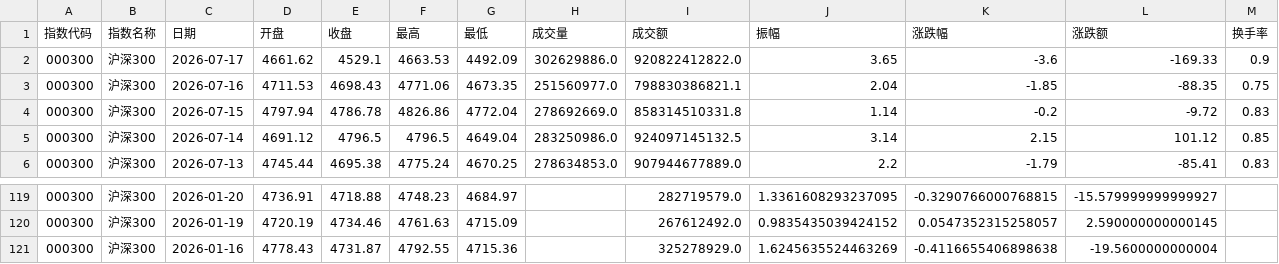
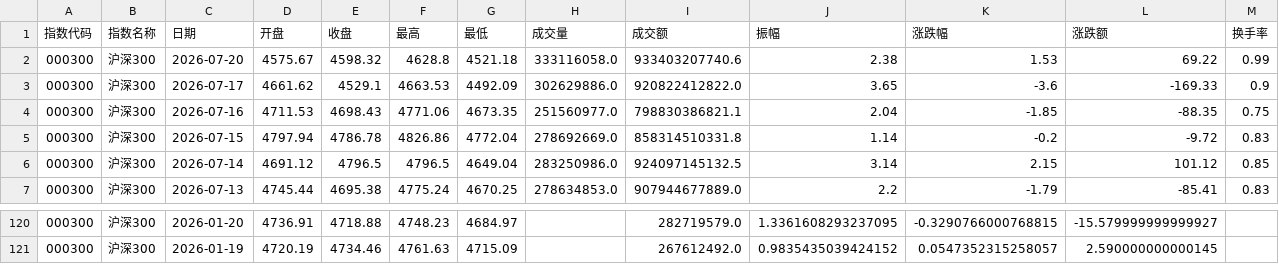
Before and after one commit to C00l70/etf-Hamburger, a CSV file: hs300_index_120d.csv, drawn as a sheet; only a part is shown, gaps mark what is left out.

```diff
--- a/hs300_index_120d.csv
+++ b/hs300_index_120d.csv
@@ -1,2 +1,3 @@
 指数代码,指数名称,日期,开盘,收盘,最高,最低,成交量,成交额,振幅,涨跌幅,涨跌额,换手率
+000300,沪深300,2026-07-20,4575.67,4598.32,4628.8,4521.18,333116058.0,933403207740.6,2.38,1.53,69.22,0.99
 000300,沪深300,2026-07-17,4661.62,4529.1,4663.53,4492.09,302629886.0,920822412822.0,3.65,-3.6,-169.33,0.9
@@ -120,2 +121 @@
 000300,沪深300,2026-01-19,4720.19,4734.46,4761.63,4715.09,,267612492.0,0.9835435039424152,0.0547352315258057,2.590000000000145,
-000300,沪深300,2026-01-16,4778.43,4731.87,4792.55,4715.36,,325278929.0,1.6245635524463269,-0.4116655406898638,-19.5600000000004,
```
Also changed, not shown: 1 other file.
